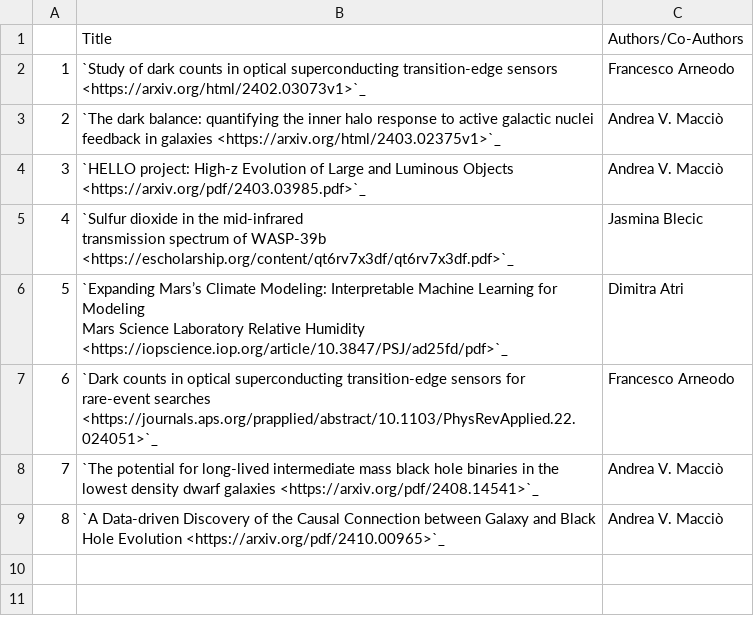
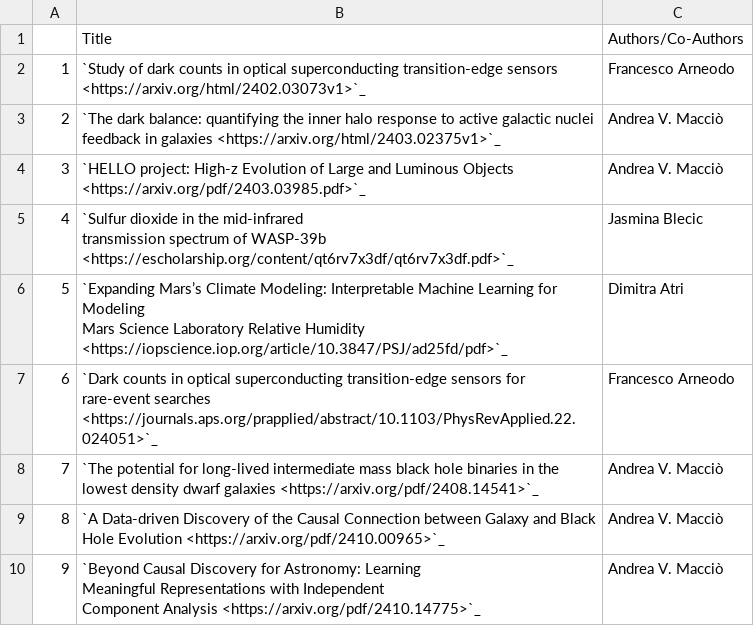
Before and after one commit to NYUAD-CRC/crc-docs, a CSV file: source/hpc/research/data/physics-2024.csv, drawn as a sheet.

Commit message:
changes to physics pubs

```diff
--- a/source/hpc/research/data/physics-2024.csv
+++ b/source/hpc/research/data/physics-2024.csv
@@ -11 +11,4 @@ Mars Science Laboratory Relative Humidity <https://iopscience.iop.org/article/10
 8,`A Data-driven Discovery of the Causal Connection between Galaxy and Black Hole Evolution <https://arxiv.org/pdf/2410.00965>`_,Andrea V. Macciò
+9,"`Beyond Causal Discovery for Astronomy: Learning
+Meaningful Representations with Independent
+Component Analysis <https://arxiv.org/pdf/2410.14775>`_",Andrea V. Macciò
```
Also changed, not shown: 1 other file.
